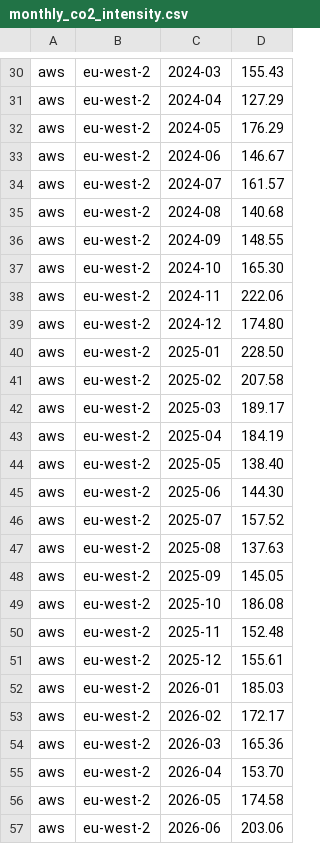
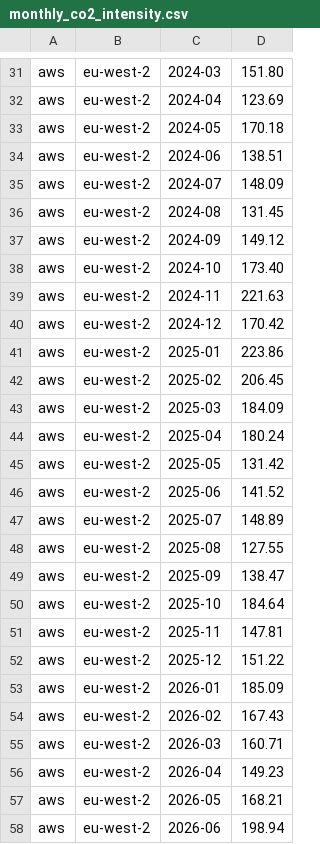
Before and after one commit to DigitalPebble/spruce, a CSV file: src/main/resources/carbonintensity-uk/monthly_co2_intensity.csv, drawn as a sheet; only a part is shown, gaps mark what is left out; addresses are those after the commit; the diff covers the shown part only; the diff names each change by its address in the sheet, - before the commit and + after, or states it on an @@ line.

```diff
--- a/src/main/resources/carbonintensity-uk/monthly_co2_intensity.csv
+++ b/src/main/resources/carbonintensity-uk/monthly_co2_intensity.csv
-D31: 155.43
+D31: 151.80
-D32: 127.29
+D32: 123.69
-D33: 176.29
+D33: 170.18
-D34: 146.67
+D34: 138.51
-D35: 161.57
+D35: 148.09
-D36: 140.68
+D36: 131.45
-D37: 148.55
+D37: 149.12
-D38: 165.30
+D38: 173.40
-D39: 222.06
+D39: 221.63
-D40: 174.80
+D40: 170.42
-D41: 228.50
+D41: 223.86
-D42: 207.58
+D42: 206.45
-D43: 189.17
+D43: 184.09
-D44: 184.19
+D44: 180.24
-D45: 138.40
+D45: 131.42
-D46: 144.30
+D46: 141.52
-D47: 157.52
+D47: 148.89
-D48: 137.63
+D48: 127.55
-D49: 145.05
+D49: 138.47
-D50: 186.08
+D50: 184.64
-D51: 152.48
+D51: 147.81
-D52: 155.61
+D52: 151.22
-D53: 185.03
+D53: 185.09
-D54: 172.17
+D54: 167.43
-D55: 165.36
+D55: 160.71
-D56: 153.70
+D56: 149.23
-D57: 174.58
+D57: 168.21
-D58: 203.06
+D58: 198.94
```
Also changed, not shown: 1 added row and 143 edited cells elsewhere in this file, 4 other files.
